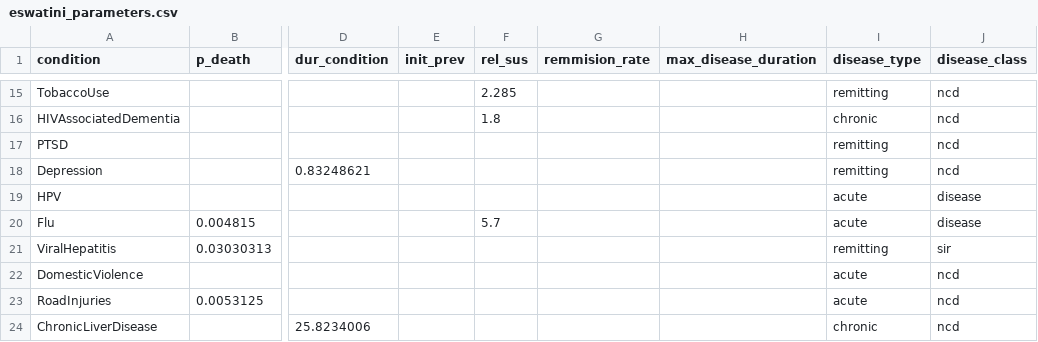
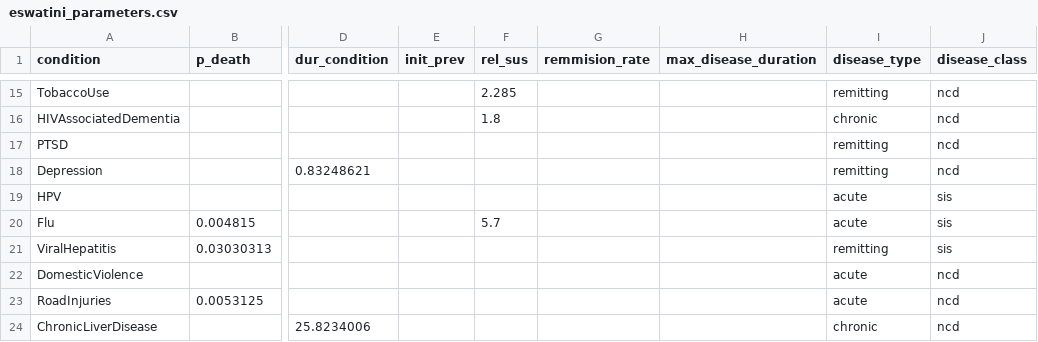
Before and after one commit to starsimhub/mighti, a CSV file: mighti/data/eswatini_parameters.csv, drawn as a sheet; only a part is shown, gaps mark what is left out; the diff names each change by its address in the sheet, - before the commit and + after, or states it on an @@ line.

Commit message:
infectious disease still under construction

```diff
--- a/mighti/data/eswatini_parameters.csv
+++ b/mighti/data/eswatini_parameters.csv
-J19:J20 (disease_class): disease
+J19:J20 (disease_class): sis
-J21 (disease_class): sir
+J21 (disease_class): sis
```
Also changed, not shown: 2 other files.
